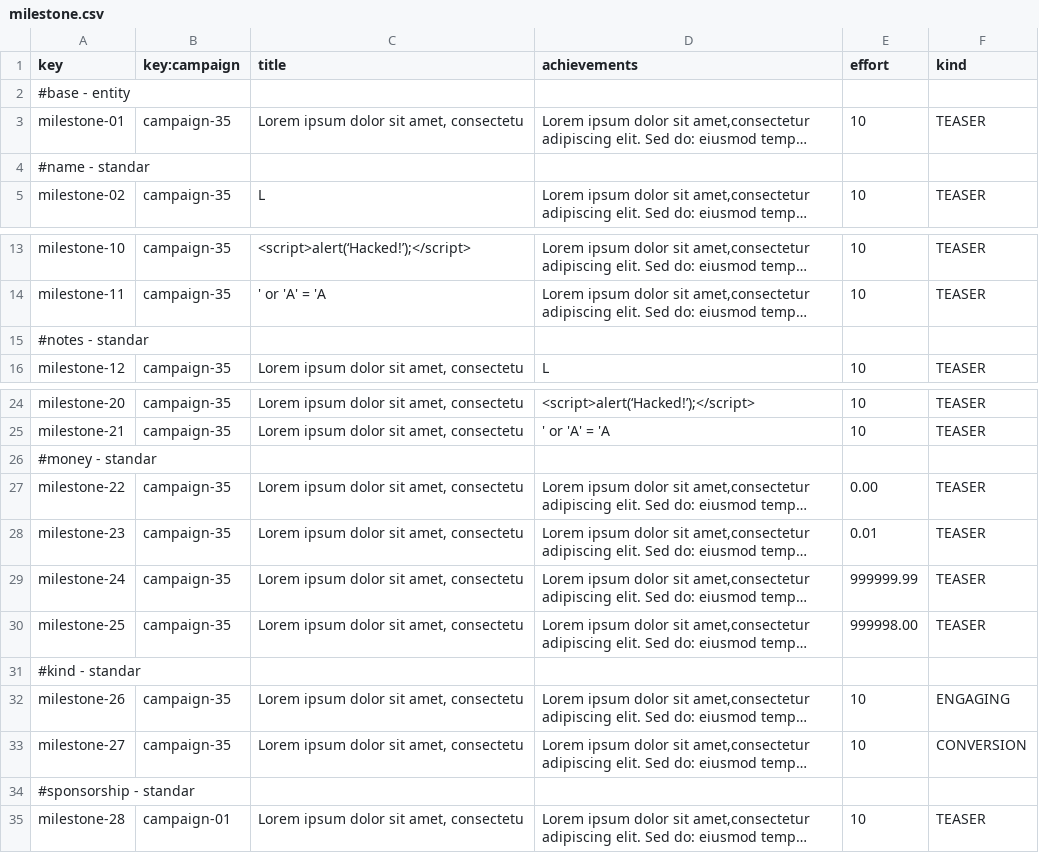
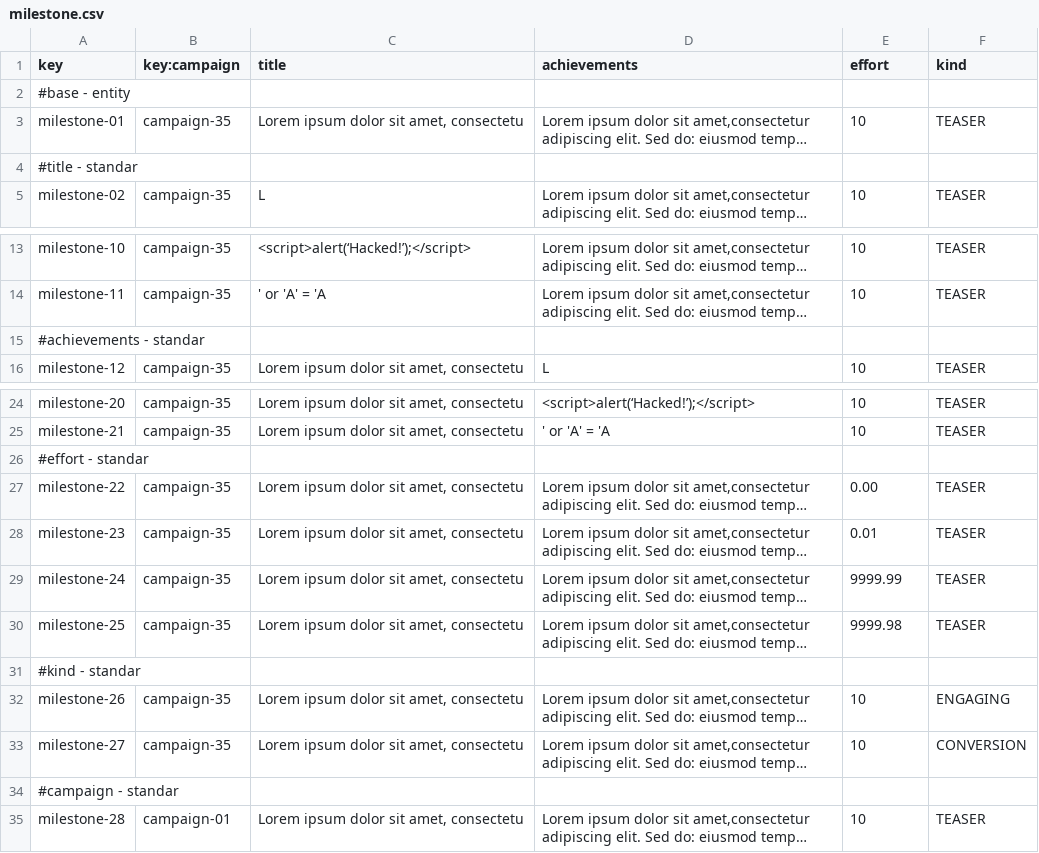
Before and after one commit to G058-DP2/Acme-Starters, a CSV file: src/main/resources/WEB-INF/data/sample/batch-01/milestone.csv, drawn as a sheet; only a part is shown, gaps mark what is left out; long unchanged cells end in …; the diff names each change by its address in the sheet, - before the commit and + after, or states it on an @@ line.

Commit message:
Fix: Limite de intervalo superior del effort

```diff
--- a/src/main/resources/WEB-INF/data/sample/batch-01/milestone.csv
+++ b/src/main/resources/WEB-INF/data/sample/batch-01/milestone.csv
-A4 (key): #name - standar
+A4 (key): #title - standar
-A15 (key): #notes - standar
+A15 (key): #achievements - standar
-A26 (key): #money - standar
+A26 (key): #effort - standar
-E29 (effort): 999999.99
+E29 (effort): 9999.99
-E30 (effort): 999998.00
+E30 (effort): 9999.98
-A34 (key): #sponsorship - standar
+A34 (key): #campaign - standar
```
Also changed, not shown: 1 other file.
